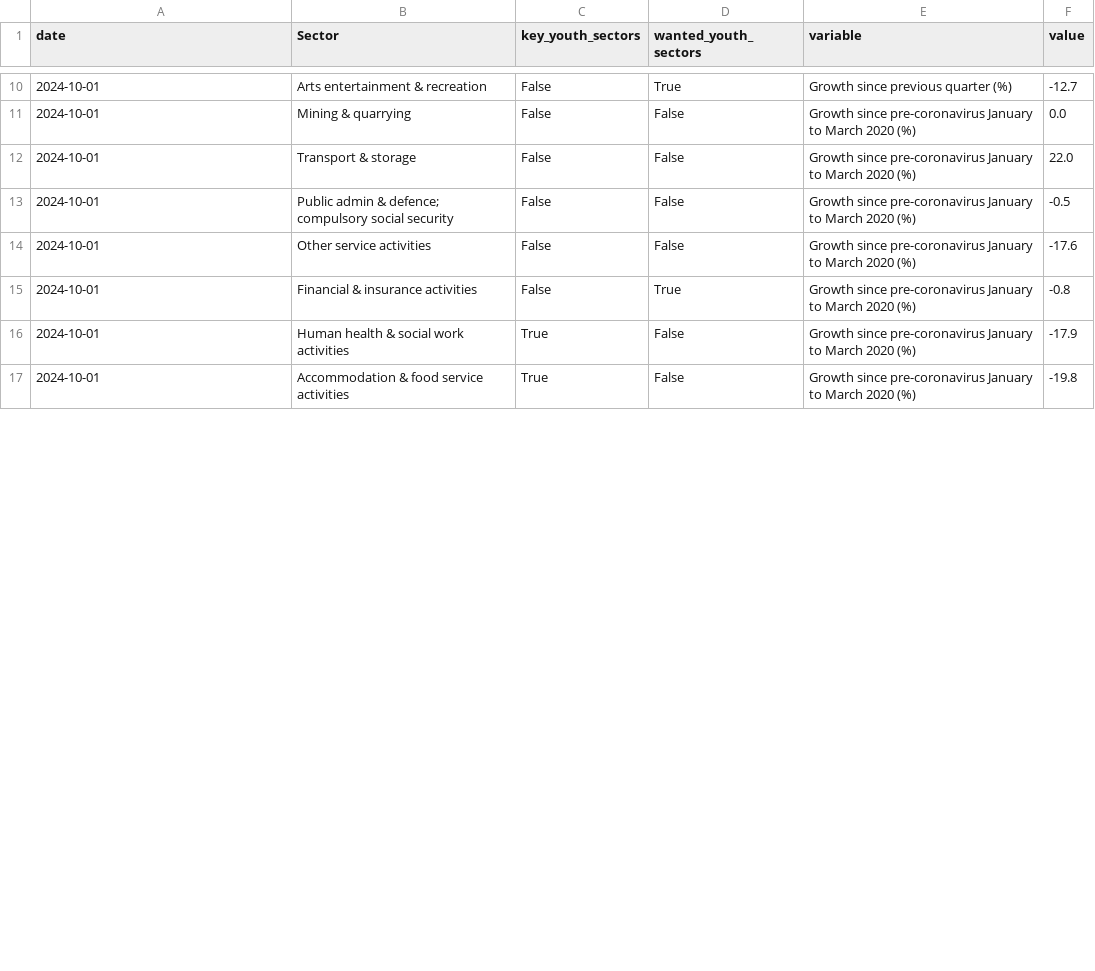
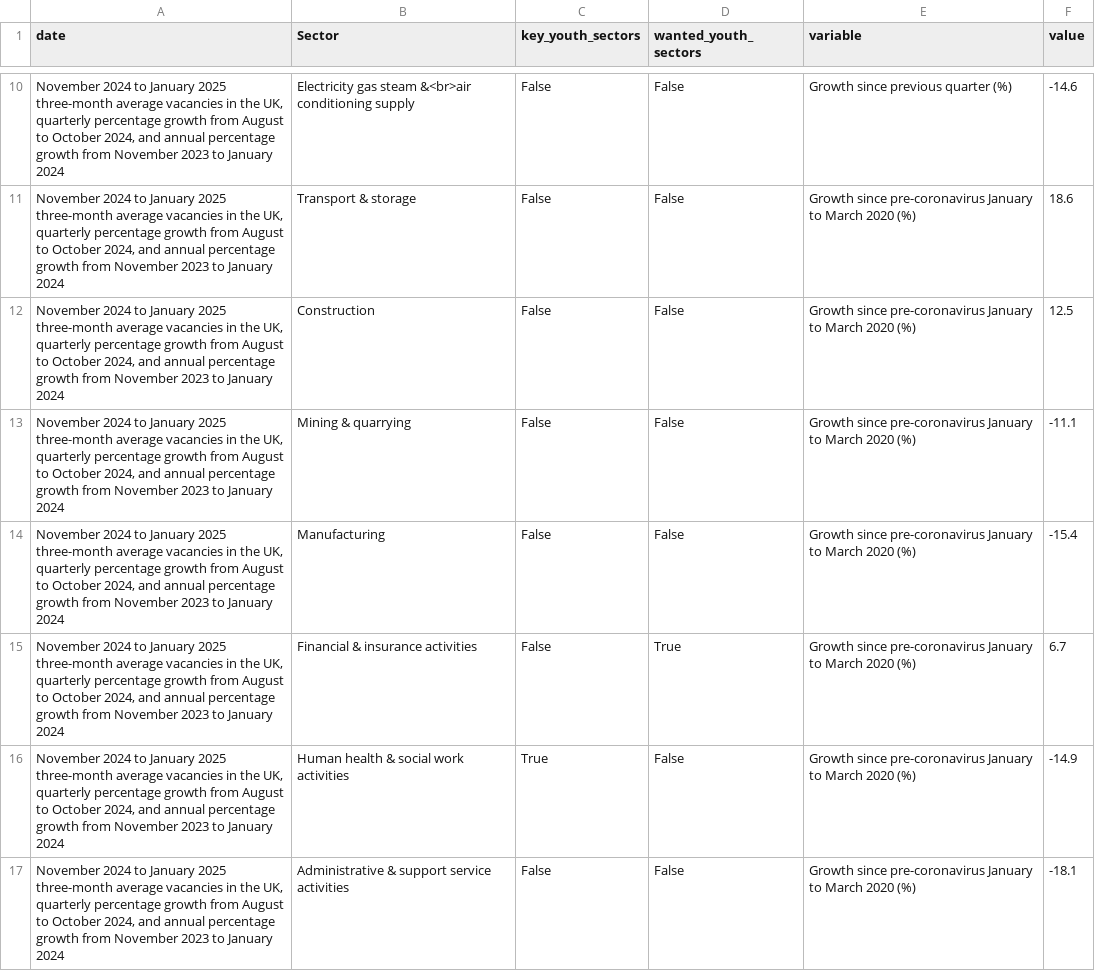
Before and after one commit to infogr8/yff-data-pipelines, a CSV file: data/processed/vacancies/vacancies-growth-by-sector.csv, drawn as a sheet; only a part is shown, gaps mark what is left out; the diff covers the shown part only.

```diff
--- a/data/processed/vacancies/vacancies-growth-by-sector.csv
+++ b/data/processed/vacancies/vacancies-growth-by-sector.csv
@@ -10,8 +10,8 @@ date,Sector,key_youth_sectors,wanted_youth_sectors,variable,value
-2024-10-01,Arts entertainment & recreation,False,True,Growth since previous quarter (%),-12.7
-2024-10-01,Mining & quarrying,False,False,Growth since pre-coronavirus January to March 2020 (%),0.0
-2024-10-01,Transport & storage,False,False,Growth since pre-coronavirus January to March 2020 (%),22.0
-2024-10-01,Public admin & defence; compulsory social security,False,False,Growth since pre-coronavirus January to March 2020 (%),-0.5
-2024-10-01,Other service activities,False,False,Growth since pre-coronavirus January to March 2020 (%),-17.6
-2024-10-01,Financial & insurance activities,False,True,Growth since pre-coronavirus January to March 2020 (%),-0.8
-2024-10-01,Human health & social work activities,True,False,Growth since pre-coronavirus January to March 2020 (%),-17.9
-2024-10-01,Accommodation & food service activities,True,False,Growth since pre-coronavirus January to March 2020 (%),-19.8
+"November 2024 to January 2025 three-month average vacancies in the UK, quarterly percentage growth from August to October  2024, and annual percentage growth from November 2023 to January 2024",Electricity gas steam &<br>air conditioning supply,False,False,Growth since previous quarter (%),-14.6
+"November 2024 to January 2025 three-month average vacancies in the UK, quarterly percentage growth from August to October  2024, and annual percentage growth from November 2023 to January 2024",Transport & storage,False,False,Growth since pre-coronavirus January to March 2020 (%),18.6
+"November 2024 to January 2025 three-month average vacancies in the UK, quarterly percentage growth from August to October  2024, and annual percentage growth from November 2023 to January 2024",Construction,False,False,Growth since pre-coronavirus January to March 2020 (%),12.5
+"November 2024 to January 2025 three-month average vacancies in the UK, quarterly percentage growth from August to October  2024, and annual percentage growth from November 2023 to January 2024",Mining & quarrying,False,False,Growth since pre-coronavirus January to March 2020 (%),-11.1
+"November 2024 to January 2025 three-month average vacancies in the UK, quarterly percentage growth from August to October  2024, and annual percentage growth from November 2023 to January 2024",Manufacturing,False,False,Growth since pre-coronavirus January to March 2020 (%),-15.4
+"November 2024 to January 2025 three-month average vacancies in the UK, quarterly percentage growth from August to October  2024, and annual percentage growth from November 2023 to January 2024",Financial & insurance activities,False,True,Growth since pre-coronavirus January to March 2020 (%),6.7
+"November 2024 to January 2025 three-month average vacancies in the UK, quarterly percentage growth from August to October  2024, and annual percentage growth from November 2023 to January 2024",Human health & social work activities,True,False,Growth since pre-coronavirus January to March 2020 (%),-14.9
+"November 2024 to January 2025 three-month average vacancies in the UK, quarterly percentage growth from August to October  2024, and annual percentage growth from November 2023 to January 2024",Administrative & support service activities,False,False,Growth since pre-coronavirus January to March 2020 (%),-18.1
```
Also changed, not shown: 3 added rows, 3 removed rows and 18 edited cells elsewhere in this file, data/metadata/codes/lms-codes.csv, data/metadata/codes/unem-codes.csv, 11 other files.
